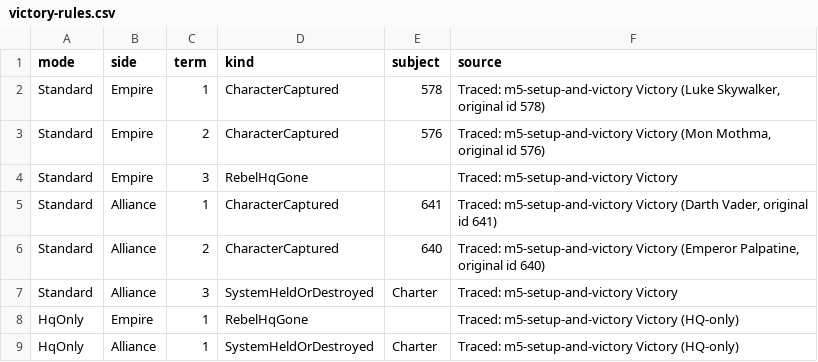
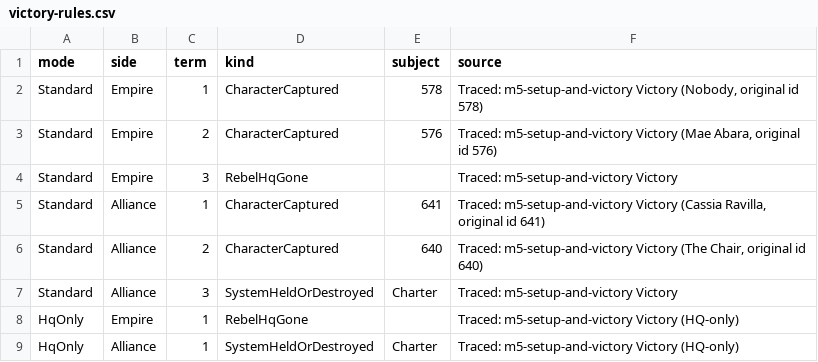
Before and after one commit to paulgazagnaire/Praedra, a CSV file: data/design/victory-rules.csv, drawn as a sheet.

```diff
--- a/data/design/victory-rules.csv
+++ b/data/design/victory-rules.csv
@@ -1,7 +1,7 @@
 mode,side,term,kind,subject,source
-Standard,Empire,1,CharacterCaptured,578,"Traced: m5-setup-and-victory Victory (Luke Skywalker, original id 578)"
-Standard,Empire,2,CharacterCaptured,576,"Traced: m5-setup-and-victory Victory (Mon Mothma, original id 576)"
+Standard,Empire,1,CharacterCaptured,578,"Traced: m5-setup-and-victory Victory (Nobody, original id 578)"
+Standard,Empire,2,CharacterCaptured,576,"Traced: m5-setup-and-victory Victory (Mae Abara, original id 576)"
 Standard,Empire,3,RebelHqGone,,Traced: m5-setup-and-victory Victory
-Standard,Alliance,1,CharacterCaptured,641,"Traced: m5-setup-and-victory Victory (Darth Vader, original id 641)"
-Standard,Alliance,2,CharacterCaptured,640,"Traced: m5-setup-and-victory Victory (Emperor Palpatine, original id 640)"
+Standard,Alliance,1,CharacterCaptured,641,"Traced: m5-setup-and-victory Victory (Cassia Ravilla, original id 641)"
+Standard,Alliance,2,CharacterCaptured,640,"Traced: m5-setup-and-victory Victory (The Chair, original id 640)"
 Standard,Alliance,3,SystemHeldOrDestroyed,Charter,Traced: m5-setup-and-victory Victory
```
Also changed, not shown: data/classic/characters.csv, data/design/assassination-key-targets.csv, 33 other files.
